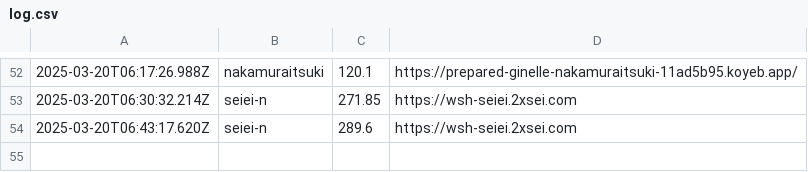
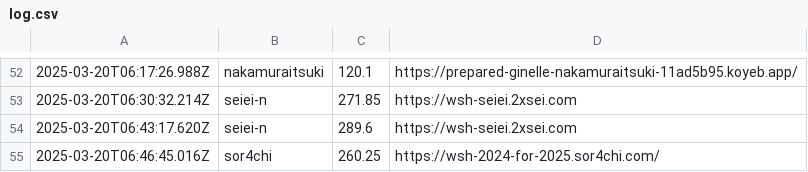
Before and after one commit to saitamau-maximum/web-speed-hackathon-2024-scoring-tool-for-2025, a CSV file: log.csv, drawn as a sheet; only a part is shown, gaps mark what is left out.

```diff
--- a/log.csv
+++ b/log.csv
@@ -54 +54,2 @@
 2025-03-20T06:43:17.620Z,seiei-n,289.6,https://wsh-seiei.2xsei.com
+2025-03-20T06:46:45.016Z,sor4chi,260.25,https://wsh-2024-for-2025.sor4chi.com/
```
Also changed, not shown: score.csv, 1 other file.
